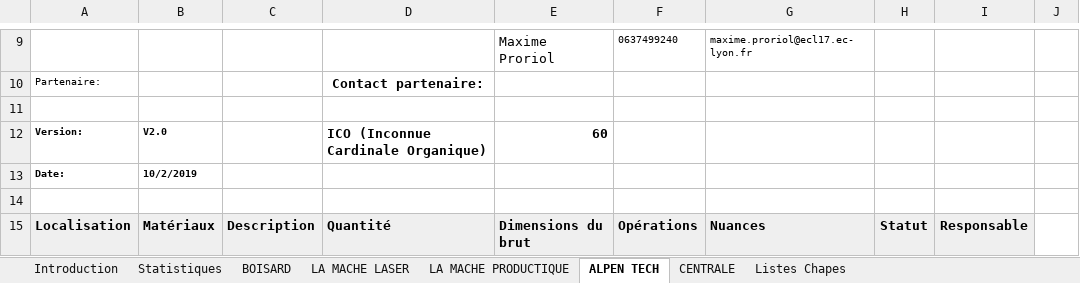
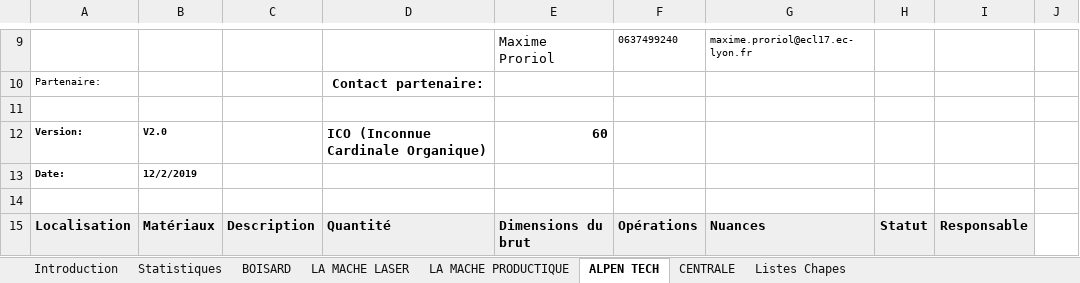
Before and after one commit to EOSCogniton/STUF2019, an Excel workbook: RSP.xlsm, sheet ALPEN TECH, drawn as a sheet; only a part is shown, gaps mark what is left out; values as stored, in another font and other column widths than the file's, no borders; charts and pictures and conditional formats not drawn; the diff names each change by its address in the sheet, - before the commit and + after, or states it on an @@ line.

```diff
--- a/RSP.xlsm (sheet ALPEN TECH)
+++ b/RSP.xlsm (sheet ALPEN TECH)
-B13: 10/2/2019
+B13: 12/2/2019
```
Also changed, not shown: sheet LA MACHE LASER, sheet CENTRALE, sheet BOISARD, sheet LA MACHE PRODUCTIQUE, charts or pictures, 4 other files.
